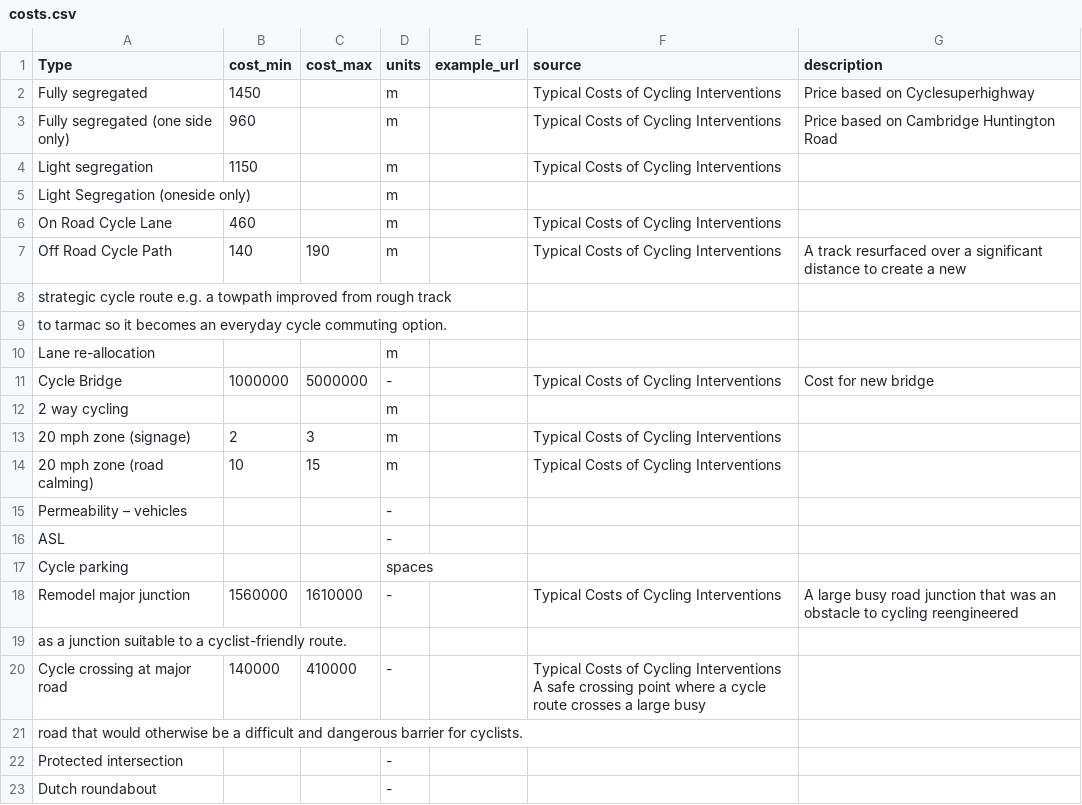
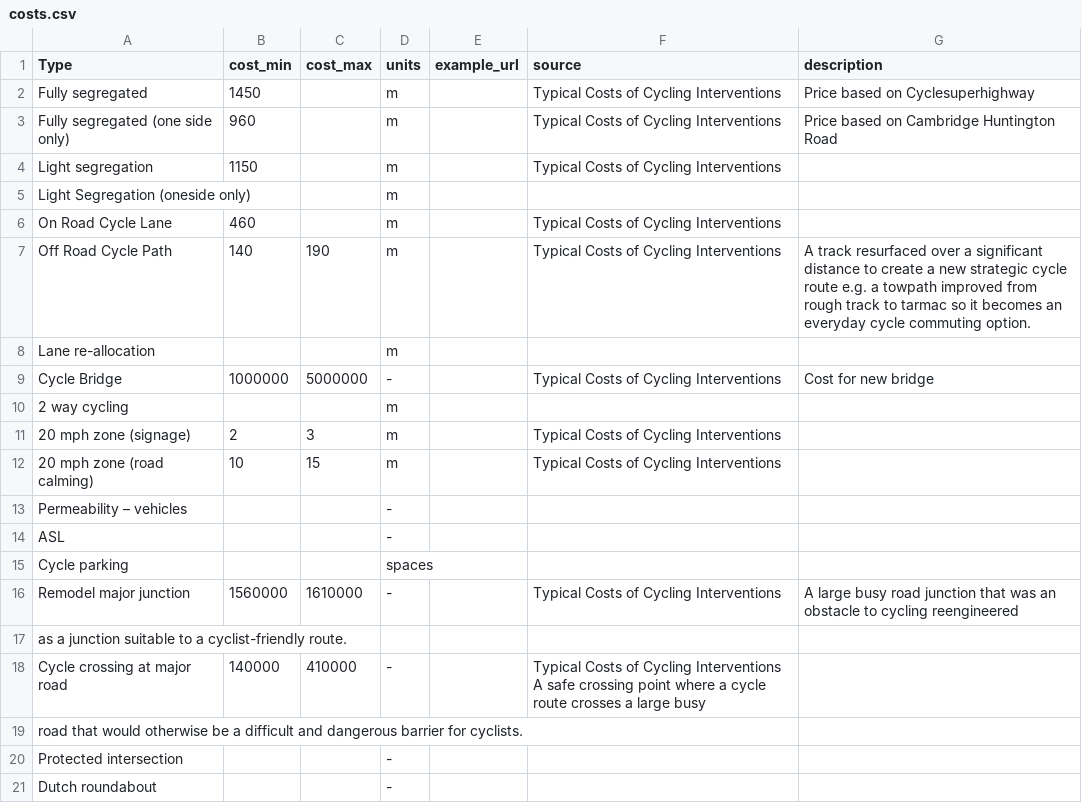
Before and after one commit to cyipt/cyipt, a CSV file: input-data/costs.csv, drawn as a sheet.

Commit message:
fix line 7

```diff
--- a/input-data/costs.csv
+++ b/input-data/costs.csv
@@ -6,5 +6,3 @@ Light Segregation (oneside only),,,m,,,
 On Road Cycle Lane,460,,m,,Typical Costs of Cycling Interventions,
-Off Road Cycle Path,140,190,m,,Typical Costs of Cycling Interventions, A track resurfaced over a significant distance to create a new
-strategic cycle route e.g. a towpath improved from rough track
-to tarmac so it becomes an everyday cycle commuting option.
+Off Road Cycle Path,140,190,m,,Typical Costs of Cycling Interventions, A track resurfaced over a significant distance to create a new strategic cycle route e.g. a towpath improved from rough track to tarmac so it becomes an everyday cycle commuting option.
 Lane re-allocation ,,,m,,,
```
